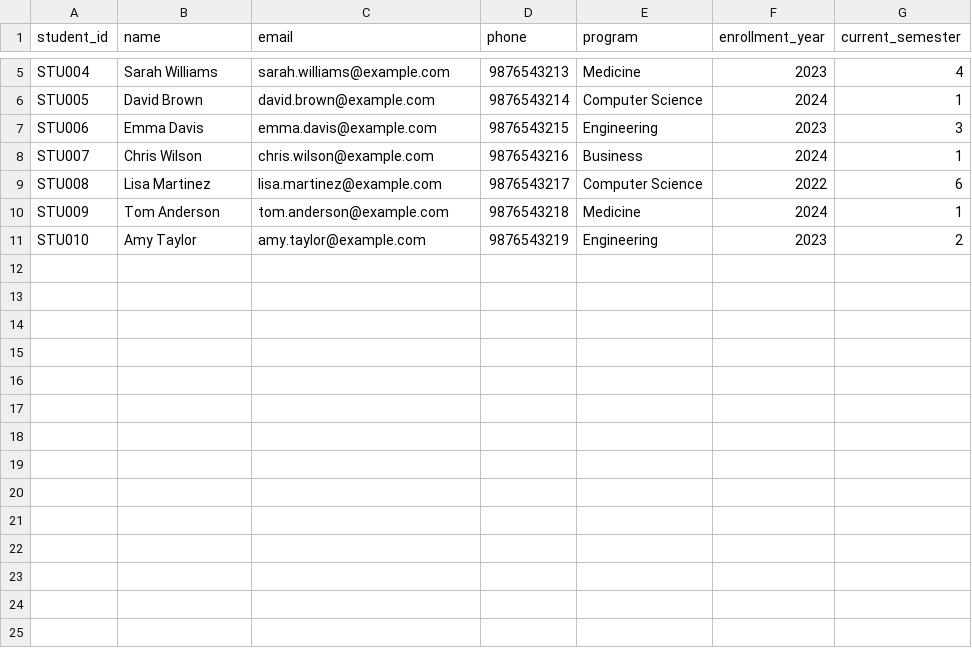
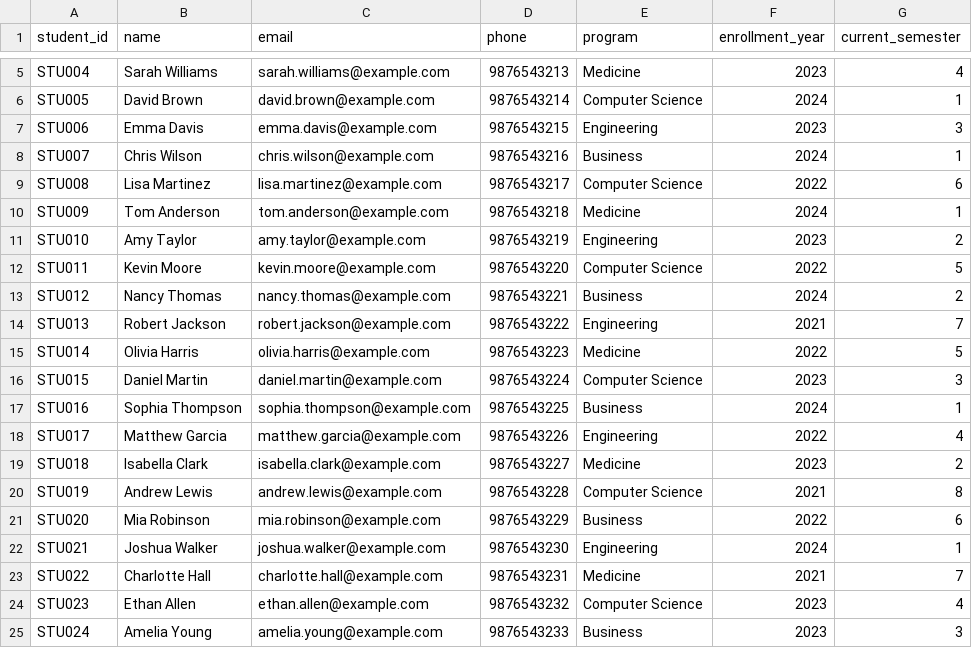
Before and after one commit to SwapnilMishra29/Dropout-prediction, a CSV file: sample-data/student.csv, drawn as a sheet; only a part is shown, gaps mark what is left out; the diff names each change by its address in the sheet, - before the commit and + after, or states it on an @@ line.

```diff
--- a/sample-data/student.csv
+++ b/sample-data/student.csv
+row 12: STU011 | Kevin Moore | kevin.moore@example.com | 9876543220 | Computer Science | 2022 | 5
+row 13: STU012 | Nancy Thomas | nancy.thomas@example.com | 9876543221 | Business | 2024 | 2
+row 14: STU013 | Robert Jackson | robert.jackson@example.com | 9876543222 | Engineering | 2021 | 7
+row 15: STU014 | Olivia Harris | olivia.harris@example.com | 9876543223 | Medicine | 2022 | 5
+row 16: STU015 | Daniel Martin | daniel.martin@example.com | 9876543224 | Computer Science | 2023 | 3
+row 17: STU016 | Sophia Thompson | sophia.thompson@example.com | 9876543225 | Business | 2024 | 1
+row 18: STU017 | Matthew Garcia | matthew.garcia@example.com | 9876543226 | Engineering | 2022 | 4
+row 19: STU018 | Isabella Clark | isabella.clark@example.com | 9876543227 | Medicine | 2023 | 2
+row 20: STU019 | Andrew Lewis | andrew.lewis@example.com | 9876543228 | Computer Science | 2021 | 8
+row 21: STU020 | Mia Robinson | mia.robinson@example.com | 9876543229 | Business | 2022 | 6
+row 22: STU021 | Joshua Walker | joshua.walker@example.com | 9876543230 | Engineering | 2024 | 1
+row 23: STU022 | Charlotte Hall | charlotte.hall@example.com | 9876543231 | Medicine | 2021 | 7
+row 24: STU023 | Ethan Allen | ethan.allen@example.com | 9876543232 | Computer Science | 2023 | 4
+row 25: STU024 | Amelia Young | amelia.young@example.com | 9876543233 | Business | 2023 | 3
```
Also changed, not shown: sample-data/batch_predict.csv, sample-data/fee.csv, 20 other files.
